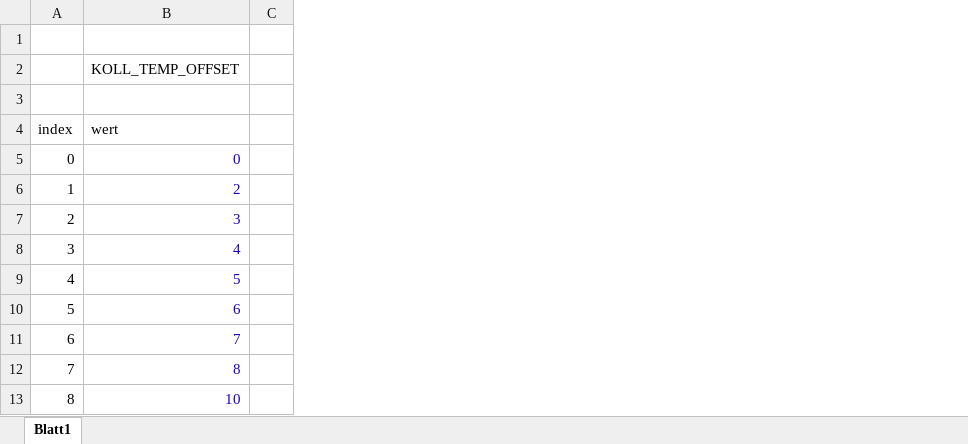
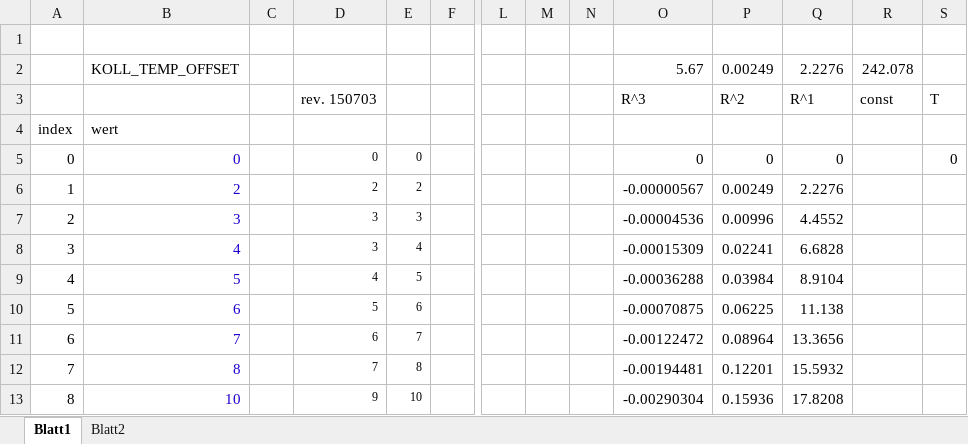
Before and after one commit to ruediheimlicher/Estrich, an Excel workbook: Kollektortemperatur-Berechnungen.xlsx, sheet Blatt1, drawn as a sheet; only a part is shown, gaps mark what is left out; values as stored, in another font and other column widths than the file's, no borders; charts and pictures not drawn; the diff names each change by its address in the sheet, - before the commit and + after, or states it on an @@ line.

```diff
--- a/Kollektortemperatur-Berechnungen.xlsx (sheet Blatt1)
+++ b/Kollektortemperatur-Berechnungen.xlsx (sheet Blatt1)
+sheet tab: Blatt2
+column D, rows 3-13: rev. 150703 |  | 0 | 2 | 3 | 3 | 4 | 5 | 6 | 7 | 9
+column E, rows 5-13: 0 | 2 | 3 | 4 | 5 | 6 | 7 | 8 | 10
+column F, empty
+column L, empty
+column M, empty
+column N, empty
+column O, rows 2-13: 5.67 | R^3 |  | 0 | -0.00000567 | -0.00004536 | -0.00015309 | -0.00036288 | -0.00070875 | -0.00122472 | -0.00194481 | -0.00290304
+column P, rows 2-13: 0.00249 | R^2 |  | 0 | 0.00249 | 0.00996 | 0.02241 | 0.03984 | 0.06225 | 0.08964 | 0.12201 | 0.15936
+column Q, rows 2-13: 2.2276 | R^1 |  | 0 | 2.2276 | 4.4552 | 6.6828 | 8.9104 | 11.138 | 13.3656 | 15.5932 | 17.8208
+column R, rows 2-3: 242.078 | const
+column S, rows 3-5: T |  | 0
```
Also changed, not shown: formulas that keep their value, charts or pictures, 1 other file.
